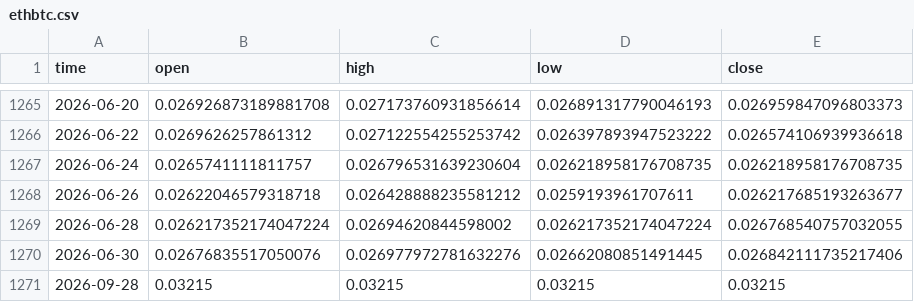
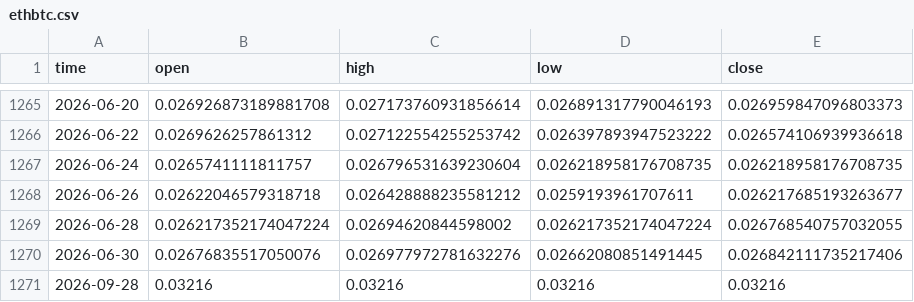
Before and after one commit to timothekintgen1-oss/rsps-dashboard, a CSV file: seed/ethbtc.csv, drawn as a sheet; only a part is shown, gaps mark what is left out.

```diff
--- a/seed/ethbtc.csv
+++ b/seed/ethbtc.csv
@@ -1270,2 +1270,2 @@ time,open,high,low,close
 2026-06-30,0.02676835517050076,0.026977972781632276,0.02662080851491445,0.026842111735217406
-2026-09-28,0.03215,0.03215,0.03215,0.03215
+2026-09-28,0.03216,0.03216,0.03216,0.03216
```
Also changed, not shown: seed/others_d.csv, seed/total.csv, 2 other files.
